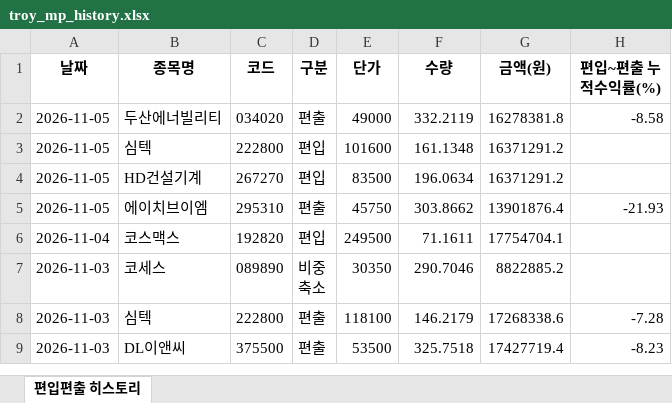
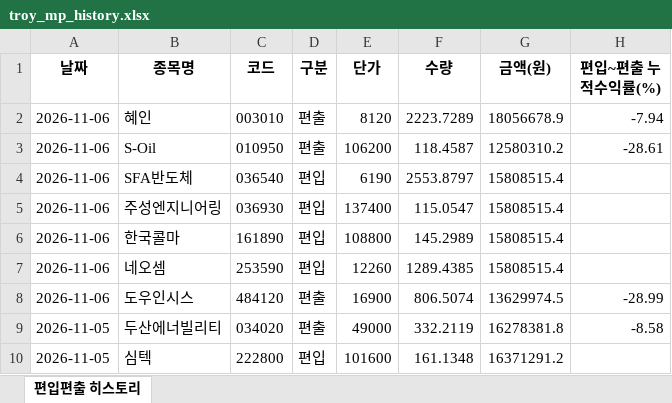
Before and after one commit to joonhakkim/liquidity-dashboard, an Excel workbook: docs/downloads/troy_mp_history.xlsx, sheet 편입편출 히스토리, drawn as a sheet; only a part is shown; the shorter side is filled out with more unchanged rows; values as stored, in another font and other column widths than the file's, no borders; the diff names each change by its address in the sheet, - before the commit and + after, or states it on an @@ line.

```diff
--- a/docs/downloads/troy_mp_history.xlsx (sheet 편입편출 히스토리)
+++ b/docs/downloads/troy_mp_history.xlsx (sheet 편입편출 히스토리)
+row 2: 2026-11-06 | 혜인 | 003010 | 편출 | 8120 | 2223.7289 | 18056678.9 | -7.94
+row 3: 2026-11-06 | S-Oil | 010950 | 편출 | 106200 | 118.4587 | 12580310.2 | -28.61
+row 4: 2026-11-06 | SFA반도체 | 036540 | 편입 | 6190 | 2553.8797 | 15808515.4
+row 5: 2026-11-06 | 주성엔지니어링 | 036930 | 편입 | 137400 | 115.0547 | 15808515.4
+row 6: 2026-11-06 | 한국콜마 | 161890 | 편입 | 108800 | 145.2989 | 15808515.4
+row 7: 2026-11-06 | 네오셈 | 253590 | 편입 | 12260 | 1289.4385 | 15808515.4
+row 8: 2026-11-06 | 도우인시스 | 484120 | 편출 | 16900 | 806.5074 | 13629974.5 | -28.99
```
Also changed, not shown: docs/downloads/kosdaq_long_short_index_history.xlsx, docs/downloads/mingu_mp_history.xlsx, 19 other files.
